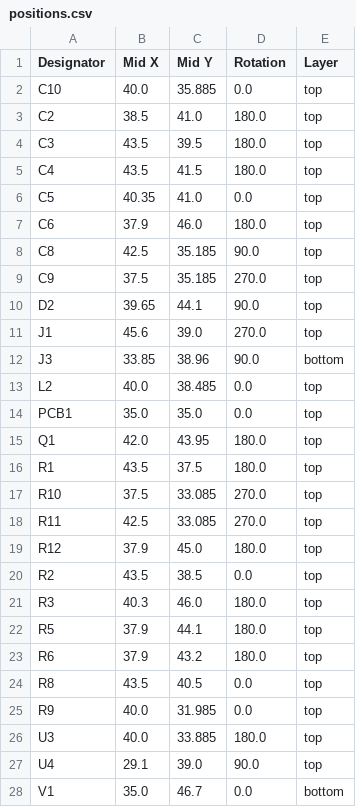
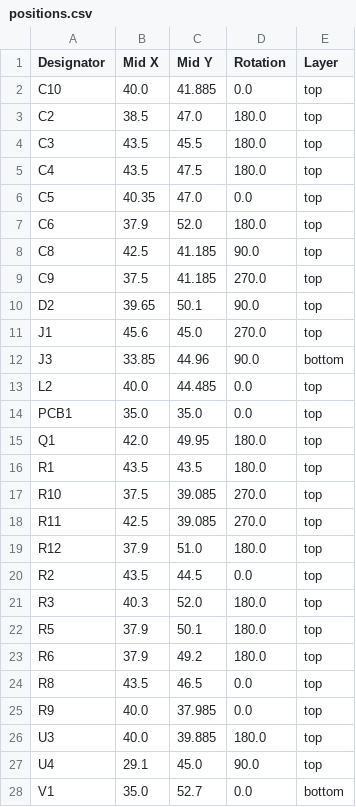
Before and after one commit to FigJam23/ESP32-Faikin-ESP32-C6-, a CSV file: PCB/Faikin2/production/positions.csv, drawn as a sheet; only a part is shown; the diff covers the shown part only.

```diff
--- a/PCB/Faikin2/production/positions.csv
+++ b/PCB/Faikin2/production/positions.csv
@@ -1,28 +1,28 @@
 Designator,Mid X,Mid Y,Rotation,Layer
-C10,40.0,35.885,0.0,top
-C2,38.5,41.0,180.0,top
-C3,43.5,39.5,180.0,top
-C4,43.5,41.5,180.0,top
-C5,40.35,41.0,0.0,top
-C6,37.9,46.0,180.0,top
-C8,42.5,35.185,90.0,top
-C9,37.5,35.185,270.0,top
-D2,39.65,44.1,90.0,top
-J1,45.6,39.0,270.0,top
-J3,33.85,38.96,90.0,bottom
-L2,40.0,38.485,0.0,top
+C10,40.0,41.885,0.0,top
+C2,38.5,47.0,180.0,top
+C3,43.5,45.5,180.0,top
+C4,43.5,47.5,180.0,top
+C5,40.35,47.0,0.0,top
+C6,37.9,52.0,180.0,top
+C8,42.5,41.185,90.0,top
+C9,37.5,41.185,270.0,top
+D2,39.65,50.1,90.0,top
+J1,45.6,45.0,270.0,top
+J3,33.85,44.96,90.0,bottom
+L2,40.0,44.485,0.0,top
 PCB1,35.0,35.0,0.0,top
-Q1,42.0,43.95,180.0,top
-R1,43.5,37.5,180.0,top
-R10,37.5,33.085,270.0,top
-R11,42.5,33.085,270.0,top
-R12,37.9,45.0,180.0,top
-R2,43.5,38.5,0.0,top
-R3,40.3,46.0,180.0,top
-R5,37.9,44.1,180.0,top
-R6,37.9,43.2,180.0,top
-R8,43.5,40.5,0.0,top
-R9,40.0,31.985,0.0,top
-U3,40.0,33.885,180.0,top
-U4,29.1,39.0,90.0,top
-V1,35.0,46.7,0.0,bottom
+Q1,42.0,49.95,180.0,top
+R1,43.5,43.5,180.0,top
+R10,37.5,39.085,270.0,top
+R11,42.5,39.085,270.0,top
+R12,37.9,51.0,180.0,top
+R2,43.5,44.5,0.0,top
+R3,40.3,52.0,180.0,top
+R5,37.9,50.1,180.0,top
+R6,37.9,49.2,180.0,top
+R8,43.5,46.5,0.0,top
+R9,40.0,37.985,0.0,top
+U3,40.0,39.885,180.0,top
+U4,29.1,45.0,90.0,top
+V1,35.0,52.7,0.0,bottom
```
Also changed, not shown: 3 edited cells elsewhere in this file, 4 other files.
